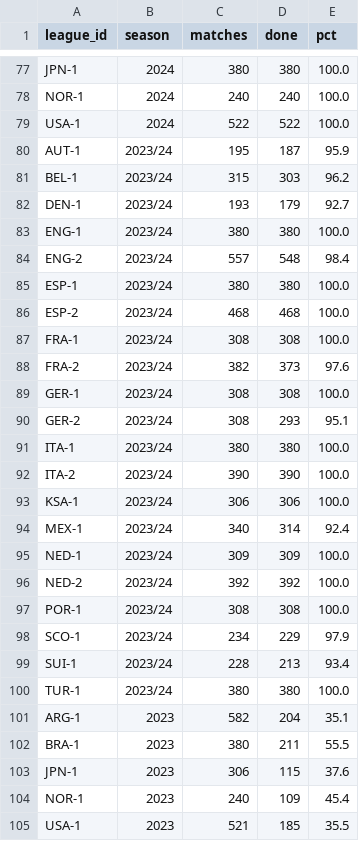
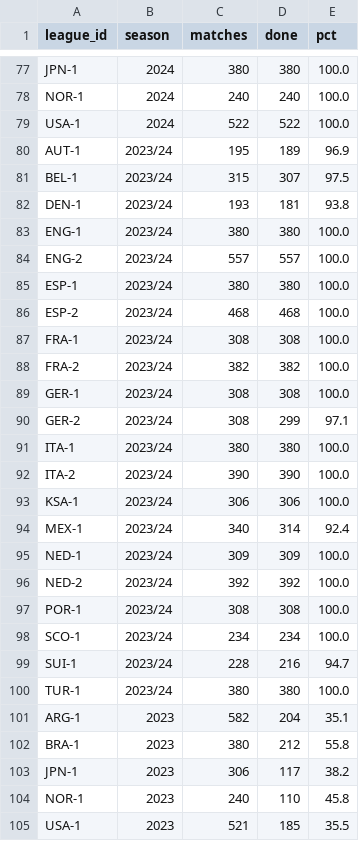
Before and after one commit to hasezer/odds-analysis, a CSV file: data/backfill_progress.csv, drawn as a sheet; only a part is shown, gaps mark what is left out.

```diff
--- a/data/backfill_progress.csv
+++ b/data/backfill_progress.csv
@@ -79,7 +79,7 @@ NOR-1,2024,240,240,100.0
 USA-1,2024,522,522,100.0
-AUT-1,2023/24,195,187,95.9
-BEL-1,2023/24,315,303,96.2
-DEN-1,2023/24,193,179,92.7
+AUT-1,2023/24,195,189,96.9
+BEL-1,2023/24,315,307,97.5
+DEN-1,2023/24,193,181,93.8
 ENG-1,2023/24,380,380,100.0
-ENG-2,2023/24,557,548,98.4
+ENG-2,2023/24,557,557,100.0
 ESP-1,2023/24,380,380,100.0
@@ -87,5 +87,5 @@ ESP-2,2023/24,468,468,100.0
 FRA-1,2023/24,308,308,100.0
-FRA-2,2023/24,382,373,97.6
+FRA-2,2023/24,382,382,100.0
 GER-1,2023/24,308,308,100.0
-GER-2,2023/24,308,293,95.1
+GER-2,2023/24,308,299,97.1
 ITA-1,2023/24,380,380,100.0
@@ -97,9 +97,9 @@ NED-2,2023/24,392,392,100.0
 POR-1,2023/24,308,308,100.0
-SCO-1,2023/24,234,229,97.9
-SUI-1,2023/24,228,213,93.4
+SCO-1,2023/24,234,234,100.0
+SUI-1,2023/24,228,216,94.7
 TUR-1,2023/24,380,380,100.0
 ARG-1,2023,582,204,35.1
-BRA-1,2023,380,211,55.5
-JPN-1,2023,306,115,37.6
-NOR-1,2023,240,109,45.4
+BRA-1,2023,380,212,55.8
+JPN-1,2023,306,117,38.2
+NOR-1,2023,240,110,45.8
 USA-1,2023,521,185,35.5
```
Also changed, not shown: data/actions_minutes.csv, data/retry_queue.csv, 41 other files.
